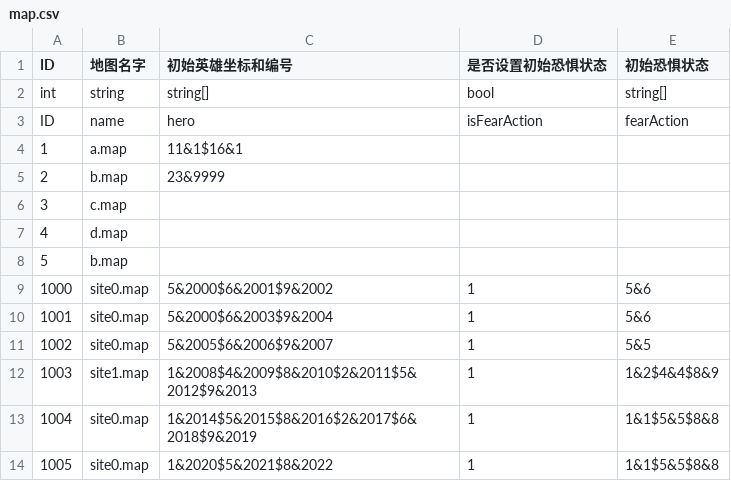
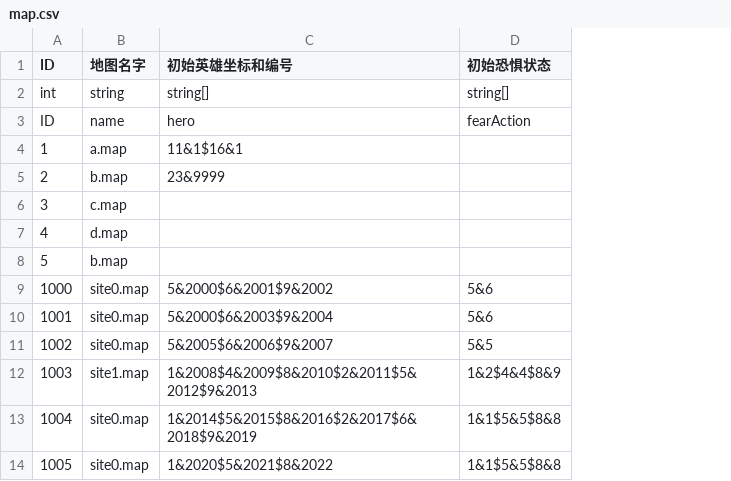
Before and after one commit to PenpenLi/FinalWar_data, a CSV file: csv/map.csv, drawn as a sheet; the diff names each change by its address in the sheet, - before the commit and + after, or states it on an @@ line.

```diff
--- a/csv/map.csv
+++ b/csv/map.csv
-column D (是否设置初始恐惧状态), rows 2-14: bool | isFearAction |  |  |  |  |  | 1 | 1 | 1 | 1 | 1 | 1
```
Also changed, not shown: 1 other file.
